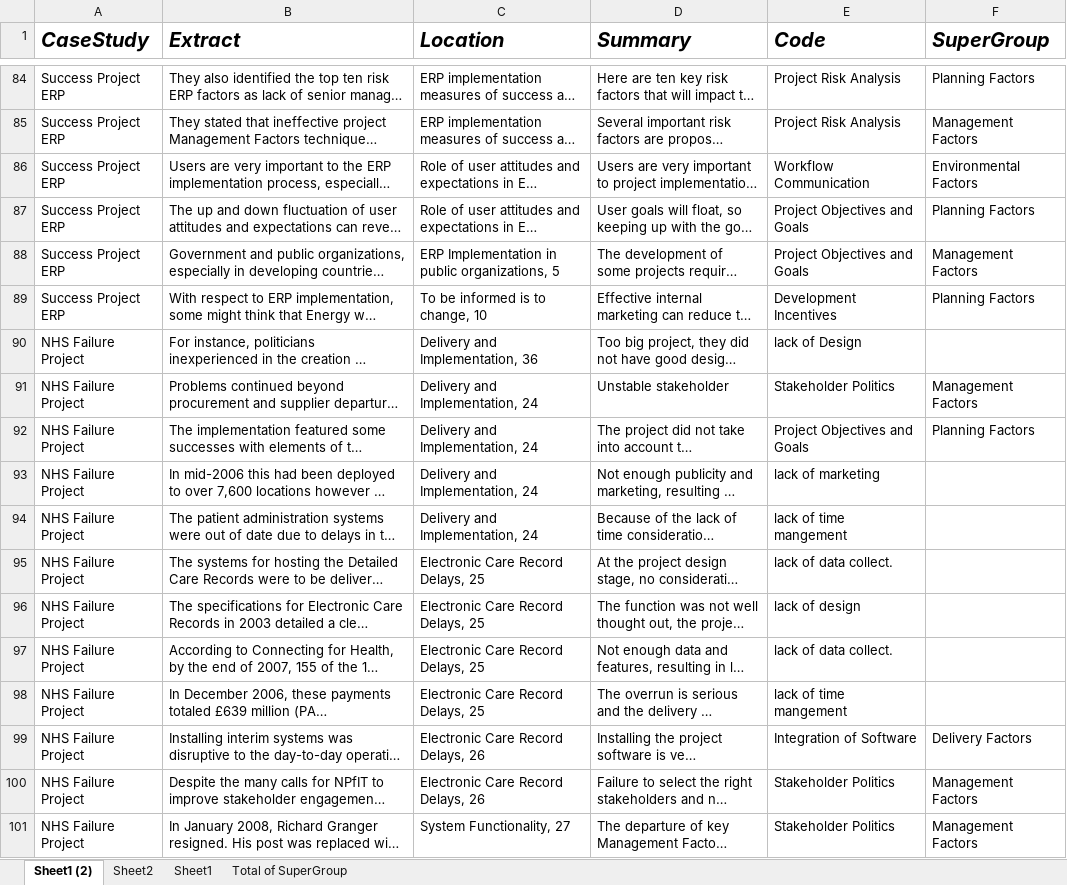
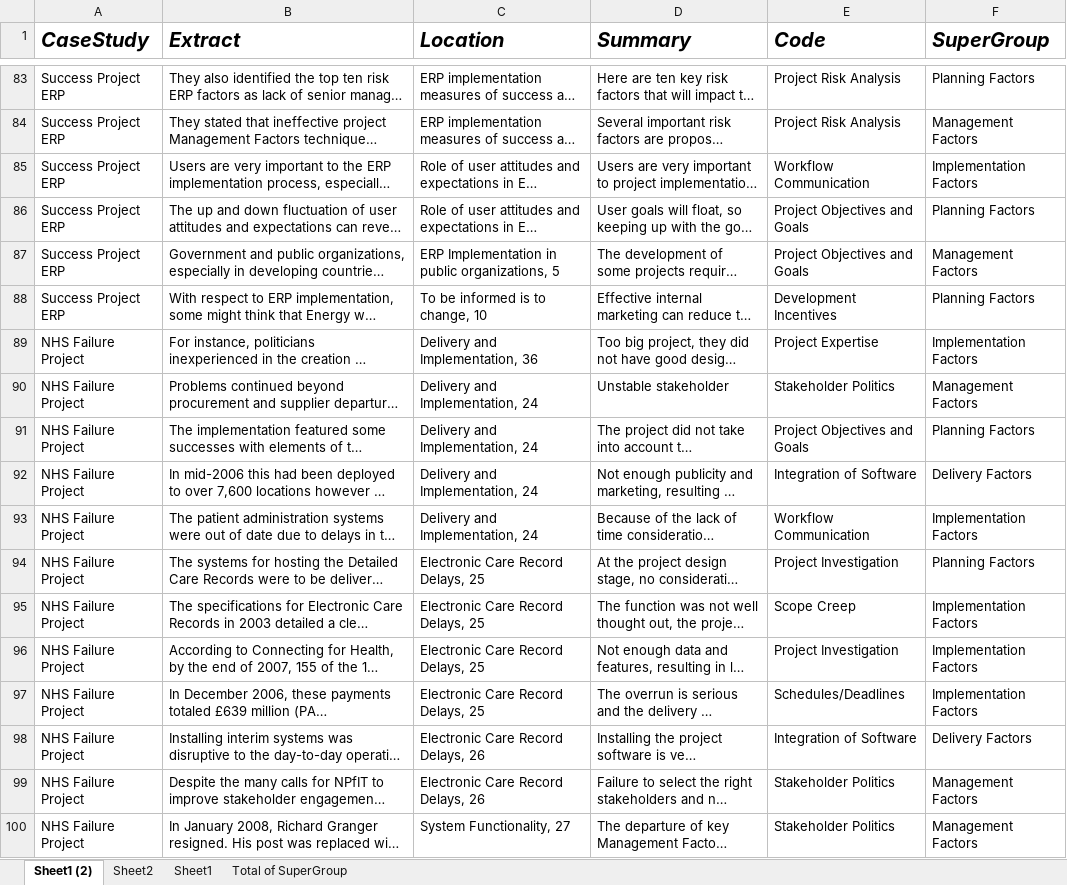
Before and after one commit to mellyonz/BCIS301---AMIC700---Thematic-Coding-Assignment, an Excel workbook: Thematic-Coding.xlsx, sheet Sheet1 (2), drawn as a sheet; only a part is shown, gaps mark what is left out; long unchanged cells end in …; values as stored, in another font and other column widths than the file's, no borders; addresses are those after the commit; the diff covers the shown part only; the diff names each change by its address in the sheet, - before the commit and + after, or states it on an @@ line.

```diff
--- a/Thematic-Coding.xlsx (sheet Sheet1 (2))
+++ b/Thematic-Coding.xlsx (sheet Sheet1 (2))
-F85 (SuperGroup): Environmental Factors
+F85 (SuperGroup): Implementation Factors
-E89 (Code): lack of Design
+E89 (Code): Project Expertise
-F89 (SuperGroup): (empty)
+F89 (SuperGroup): Implementation Factors
-E92 (Code): lack of marketing
+E92 (Code): Integration of Software
-F92 (SuperGroup): (empty)
+F92 (SuperGroup): Delivery Factors
-E93 (Code): lack of time mangement
+E93 (Code): Workflow Communication
-F93 (SuperGroup): (empty)
+F93 (SuperGroup): Implementation Factors
-E94 (Code): lack of data collect.
+E94 (Code): Project Investigation
-F94 (SuperGroup): (empty)
+F94 (SuperGroup): Planning Factors
-E95 (Code): lack of design
+E95 (Code): Scope Creep
-F95:F97 (SuperGroup): (empty)
+F95:F97 (SuperGroup): Implementation Factors
-E96 (Code): lack of data collect.
+E96 (Code): Project Investigation
-E97 (Code): lack of time mangement
+E97 (Code): Schedules/Deadlines
```
Also changed, not shown: 2 added rows, 1 removed row and 162 edited cells elsewhere in this sheet, sheet Sheet1, sheet Sheet2, sheet Total of SuperGroup.
